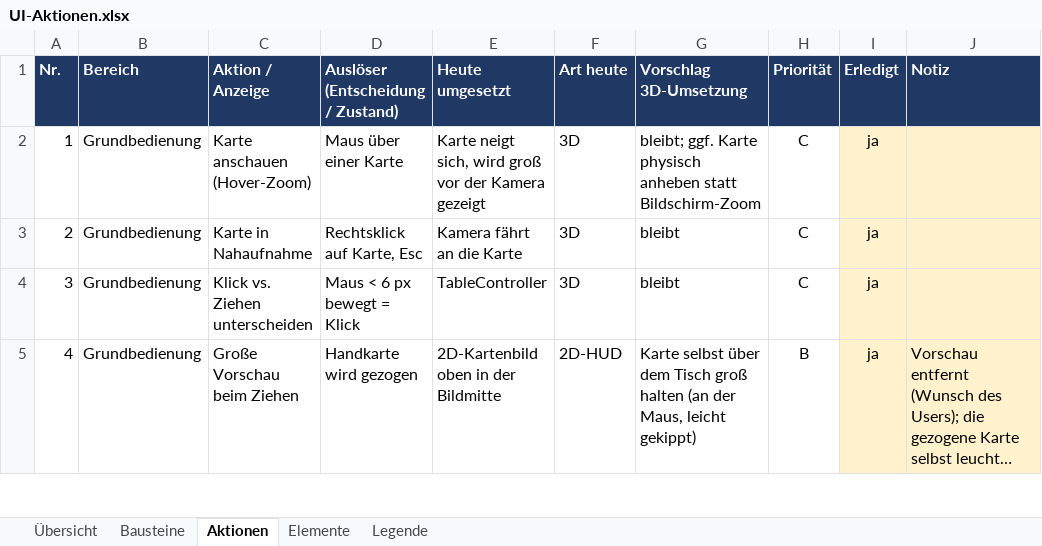
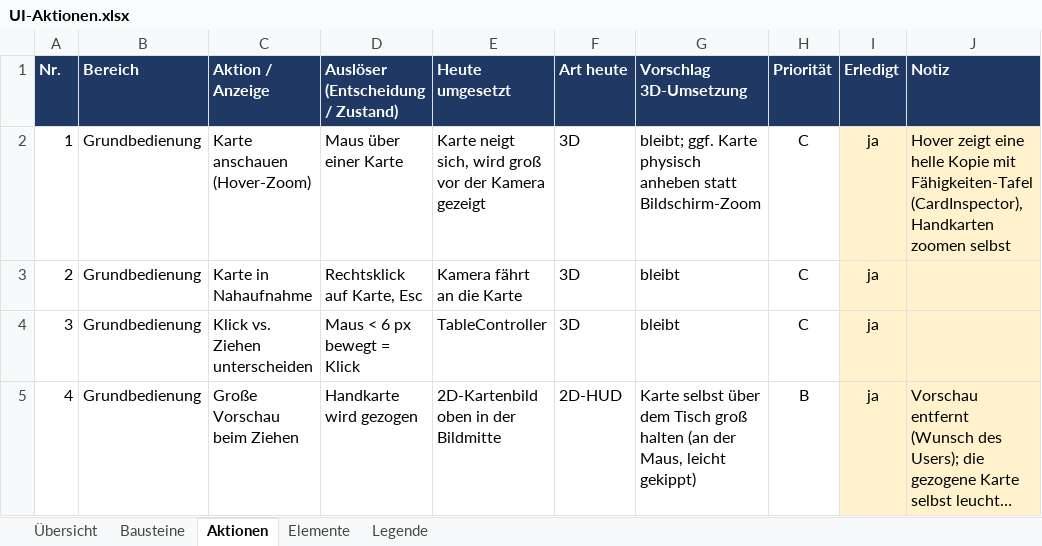
Before and after one commit to wowseer/MTG_Clash_Client, an Excel workbook: docs/UI-Aktionen.xlsx, sheet Aktionen, drawn as a sheet; only a part is shown; long unchanged cells end in …; values as stored, in another font and other column widths than the file's, no borders; conditional formats not drawn; the diff covers the shown part only; the diff names each change by its address in the sheet, - before the commit and + after, or states it on an @@ line.

```diff
--- a/docs/UI-Aktionen.xlsx (sheet Aktionen)
+++ b/docs/UI-Aktionen.xlsx (sheet Aktionen)
-J2 (Notiz): (empty)
+J2 (Notiz): Hover zeigt eine helle Kopie mit Fähigkeiten-Tafel (CardInspector), Handkarten zoomen selbst
```
Also changed, not shown: 23 edited cells elsewhere in this sheet.
